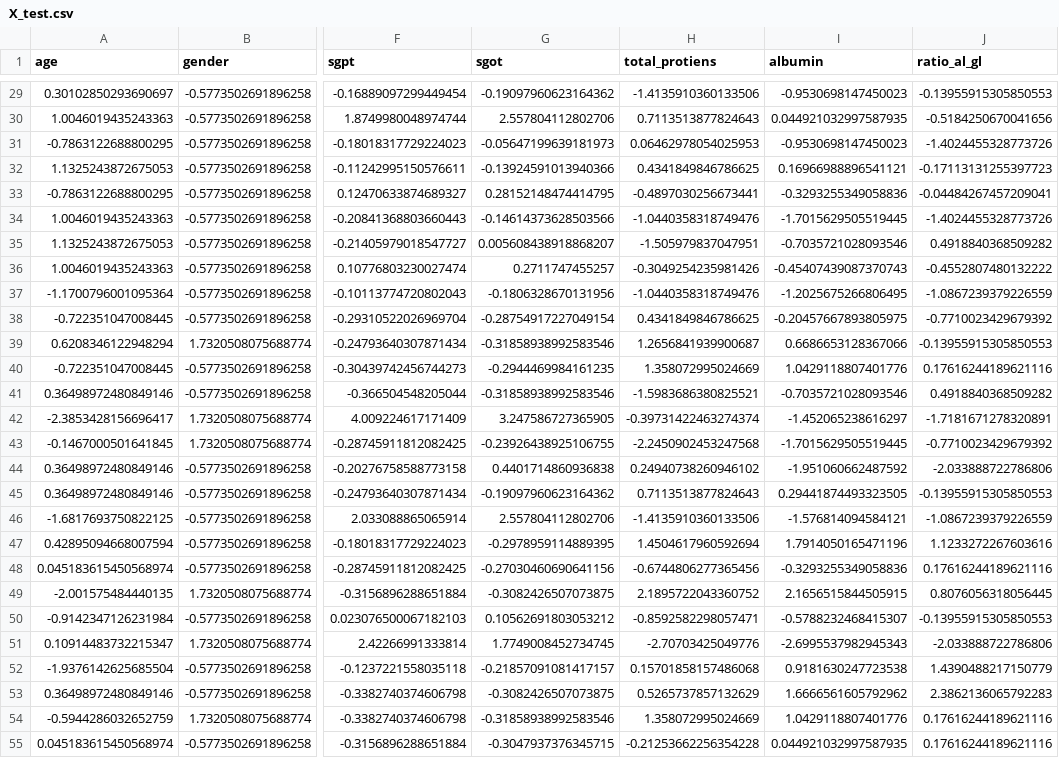
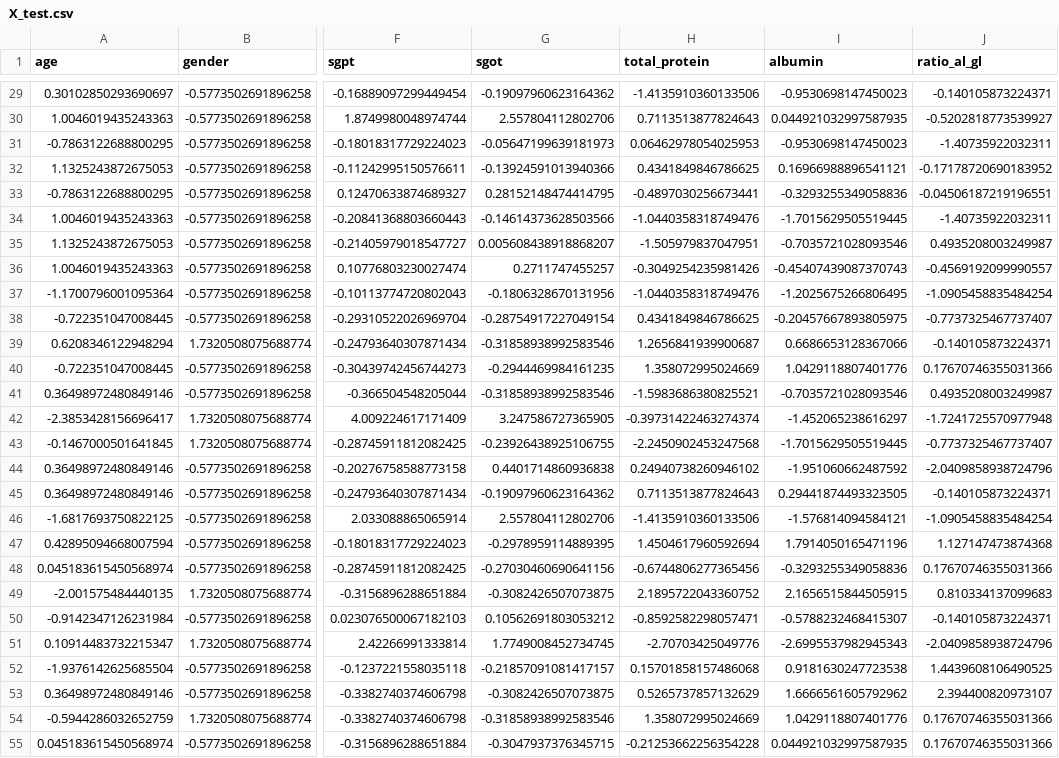
Before and after one commit to fortyTwo102/bioinformatics, a CSV file: dataset/X_test.csv, drawn as a sheet; only a part is shown, gaps mark what is left out; the diff covers the shown part only; the diff names each change by its address in the sheet, - before the commit and + after, or states it on an @@ line.

```diff
--- a/dataset/X_test.csv
+++ b/dataset/X_test.csv
-H1: total_protiens
+H1: total_protein
-J29 (ratio_al_gl): -0.13955915305850553
+J29 (ratio_al_gl): -0.140105873224371
-J30 (ratio_al_gl): -0.5184250670041656
+J30 (ratio_al_gl): -0.5202818773539927
-J31 (ratio_al_gl): -1.4024455328773726
+J31 (ratio_al_gl): -1.40735922032311
-J32 (ratio_al_gl): -0.17113131255397723
+J32 (ratio_al_gl): -0.17178720690183952
-J33 (ratio_al_gl): -0.04484267457209041
+J33 (ratio_al_gl): -0.04506187219196551
-J34 (ratio_al_gl): -1.4024455328773726
+J34 (ratio_al_gl): -1.40735922032311
-J35 (ratio_al_gl): 0.4918840368509282
+J35 (ratio_al_gl): 0.4935208003249987
-J36 (ratio_al_gl): -0.4552807480132222
+J36 (ratio_al_gl): -0.4569192099990557
-J37 (ratio_al_gl): -1.0867239379226559
+J37 (ratio_al_gl): -1.0905458835484254
-J38 (ratio_al_gl): -0.7710023429679392
+J38 (ratio_al_gl): -0.7737325467737407
-J39 (ratio_al_gl): -0.13955915305850553
+J39 (ratio_al_gl): -0.140105873224371
-J40 (ratio_al_gl): 0.17616244189621116
+J40 (ratio_al_gl): 0.17670746355031366
-J41 (ratio_al_gl): 0.4918840368509282
+J41 (ratio_al_gl): 0.4935208003249987
-J42 (ratio_al_gl): -1.7181671278320891
+J42 (ratio_al_gl): -1.7241725570977948
-J43 (ratio_al_gl): -0.7710023429679392
+J43 (ratio_al_gl): -0.7737325467737407
-J44 (ratio_al_gl): -2.033888722786806
+J44 (ratio_al_gl): -2.0409858938724796
-J45 (ratio_al_gl): -0.13955915305850553
+J45 (ratio_al_gl): -0.140105873224371
-J46 (ratio_al_gl): -1.0867239379226559
+J46 (ratio_al_gl): -1.0905458835484254
-J47 (ratio_al_gl): 1.1233272267603616
+J47 (ratio_al_gl): 1.127147473874368
-J48 (ratio_al_gl): 0.17616244189621116
+J48 (ratio_al_gl): 0.17670746355031366
-J49 (ratio_al_gl): 0.8076056318056445
+J49 (ratio_al_gl): 0.810334137099683
-J50 (ratio_al_gl): -0.13955915305850553
+J50 (ratio_al_gl): -0.140105873224371
-J51 (ratio_al_gl): -2.033888722786806
+J51 (ratio_al_gl): -2.0409858938724796
-J52 (ratio_al_gl): 1.4390488217150779
+J52 (ratio_al_gl): 1.4439608106490525
-J53 (ratio_al_gl): 2.3862136065792283
+J53 (ratio_al_gl): 2.394400820973107
-J54:J55 (ratio_al_gl): 0.17616244189621116
+J54:J55 (ratio_al_gl): 0.17670746355031366
```
Also changed, not shown: 119 edited cells elsewhere in this file, dataset/X_train.csv, 3 other files.
